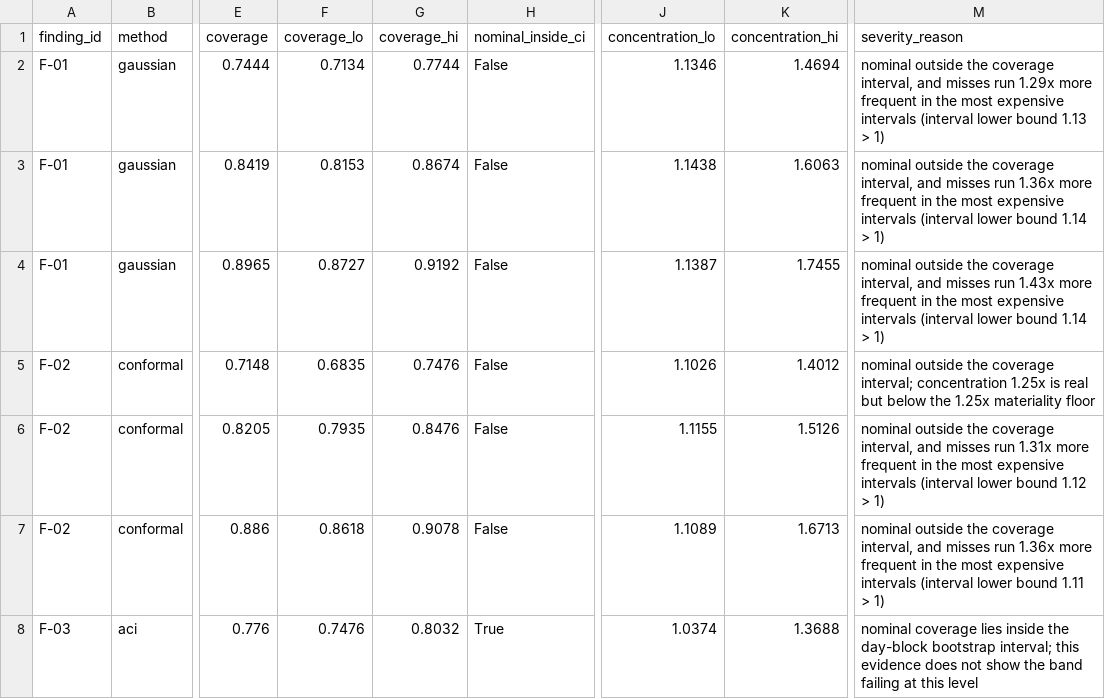
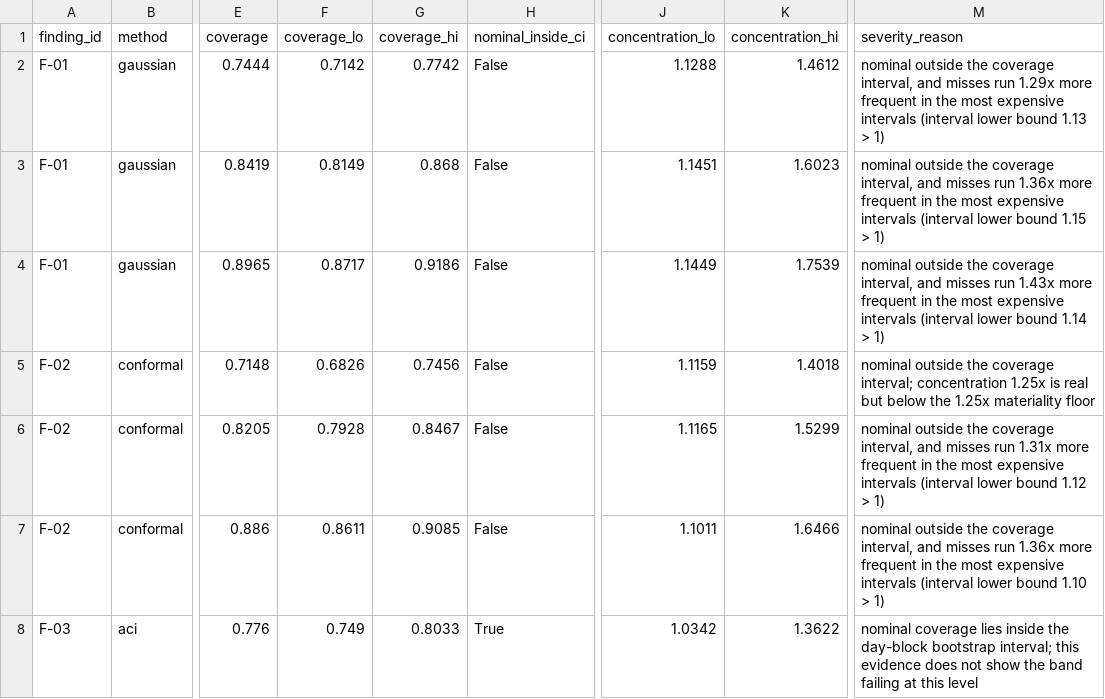
Before and after one commit to m-tanti/kwantil-research, a CSV file: analyses/german-grid-forecast-calibration/artifacts/specimen/findings.csv, drawn as a sheet; only a part is shown, gaps mark what is left out; the diff covers the shown part only; the diff names each change by its address in the sheet, - before the commit and + after, or states it on an @@ line.

Commit message:
Add the German price pull, and key the bootstrap streams to what they estimate
pull_data_de.py assembles artifacts/raw_de in the shape build_panel expects, so
the German specimen really is `audit_specimen.py --zone DE` and nothing else.
Load, load forecast and the day-ahead price are reshaped from the panel already
built for the paper rather than re-fetched; only reBAP is new, and it does not
come from the Transparency Platform. It comes from
NrvSaldo/reBAP/Qualitaetsgesichert on netztransparenz, behind OAuth2 client
credentials that have to be issued through the extranet OAuth Manager. There is
no anonymous tier, so the script fails with that instruction rather than a stack
trace.

reBAP is one price for both directions, so it is written to both the Long and
Short columns and the adverse-spread calculation needs no zone branch.

The quality-assured series lags publication by weeks. The script refuses to run
if it does not reach the end of the audit window, because the alternative is
silently scoring a shorter period than the report claims.

The CSV parsing is tested without credentials, because it can be wrong long
before anyone has a key: a comma decimal read as a thousands separator turns
103,97 into 10397, which looks like an ordinary price in a stressed
quarter-hour.

Separately, the bootstrap used one shared generator, so every interval depended
on how many draws came before it and adding a statistic moved the intervals of
everything after it. That is why a reviewer saw 1.14 become 1.12 between runs
with nothing about the estimate changed. Each interval is now seeded from what
it estimates, and two consecutive runs agree to the digit.

```diff
--- a/analyses/german-grid-forecast-calibration/artifacts/specimen/findings.csv
+++ b/analyses/german-grid-forecast-calibration/artifacts/specimen/findings.csv
-F2 (coverage_lo): 0.7134
+F2 (coverage_lo): 0.7142
-G2 (coverage_hi): 0.7744
+G2 (coverage_hi): 0.7742
-J2 (concentration_lo): 1.1346
+J2 (concentration_lo): 1.1288
-K2 (concentration_hi): 1.4694
+K2 (concentration_hi): 1.4612
-F3 (coverage_lo): 0.8153
+F3 (coverage_lo): 0.8149
-G3 (coverage_hi): 0.8674
+G3 (coverage_hi): 0.868
-J3 (concentration_lo): 1.1438
+J3 (concentration_lo): 1.1451
-K3 (concentration_hi): 1.6063
+K3 (concentration_hi): 1.6023
-M3 (severity_reason): …lower bound 1.14 > 1)
+M3 (severity_reason): …lower bound 1.15 > 1)
-F4 (coverage_lo): 0.8727
+F4 (coverage_lo): 0.8717
-G4 (coverage_hi): 0.9192
+G4 (coverage_hi): 0.9186
-J4 (concentration_lo): 1.1387
+J4 (concentration_lo): 1.1449
-K4 (concentration_hi): 1.7455
+K4 (concentration_hi): 1.7539
-F5 (coverage_lo): 0.6835
+F5 (coverage_lo): 0.6826
-G5 (coverage_hi): 0.7476
+G5 (coverage_hi): 0.7456
-J5 (concentration_lo): 1.1026
+J5 (concentration_lo): 1.1159
-K5 (concentration_hi): 1.4012
+K5 (concentration_hi): 1.4018
-F6 (coverage_lo): 0.7935
+F6 (coverage_lo): 0.7928
-G6 (coverage_hi): 0.8476
+G6 (coverage_hi): 0.8467
-J6 (concentration_lo): 1.1155
+J6 (concentration_lo): 1.1165
-K6 (concentration_hi): 1.5126
+K6 (concentration_hi): 1.5299
-F7 (coverage_lo): 0.8618
+F7 (coverage_lo): 0.8611
-G7 (coverage_hi): 0.9078
+G7 (coverage_hi): 0.9085
-J7 (concentration_lo): 1.1089
+J7 (concentration_lo): 1.1011
-K7 (concentration_hi): 1.6713
+K7 (concentration_hi): 1.6466
-M7 (severity_reason): …lower bound 1.11 > 1)
+M7 (severity_reason): …lower bound 1.10 > 1)
-F8 (coverage_lo): 0.7476
+F8 (coverage_lo): 0.749
-G8 (coverage_hi): 0.8032
+G8 (coverage_hi): 0.8033
-J8 (concentration_lo): 1.0374
+J8 (concentration_lo): 1.0342
-K8 (concentration_hi): 1.3688
+K8 (concentration_hi): 1.3622
```
Also changed, not shown: 7 edited cells elsewhere in this file, 7 other files.
